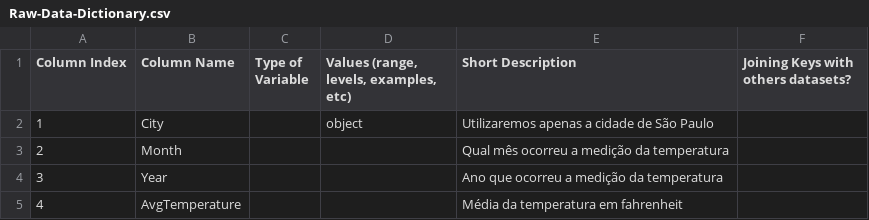
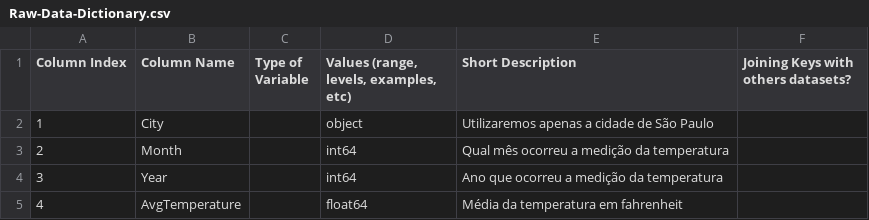
Before and after one commit to RodrigoEGC/infnet-bloco-iot-projeto-de-bloco, a CSV file: Docs/DataReport/DataDictionary/Raw-Data-Dictionary.csv, drawn as a sheet.

Commit message:
Update Raw-Data-Dictionary.csv

```diff
--- a/Docs/DataReport/DataDictionary/Raw-Data-Dictionary.csv
+++ b/Docs/DataReport/DataDictionary/Raw-Data-Dictionary.csv
@@ -2,4 +2,4 @@ Column Index,Column Name,Type of Variable,"Values (range, levels, examples, etc)
 1,City,, object,Utilizaremos apenas a cidade de São Paulo,
-2,Month,,,Qual mês ocorreu a medição da temperatura,
-3,Year,,,Ano que ocorreu a medição da temperatura,
-4,AvgTemperature,,,Média da temperatura em fahrenheit,
+2,Month,,int64,Qual mês ocorreu a medição da temperatura,
+3,Year,,int64,Ano que ocorreu a medição da temperatura,
+4,AvgTemperature,,float64,Média da temperatura em fahrenheit,
```
